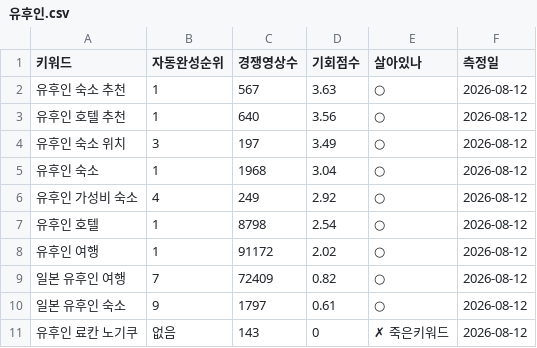
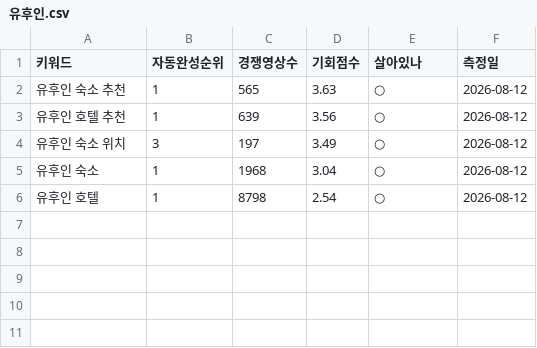
Before and after one commit to dgmasters01/tw-b2b, a CSV file: _content/youtube/keywords/유후인.csv, drawn as a sheet.

```diff
--- a/_content/youtube/keywords/유후인.csv
+++ b/_content/youtube/keywords/유후인.csv
@@ -1,11 +1,6 @@
 키워드,자동완성순위,경쟁영상수,기회점수,살아있나,측정일
-유후인 숙소 추천,1,567,3.63,○,2026-08-12
-유후인 호텔 추천,1,640,3.56,○,2026-08-12
+유후인 숙소 추천,1,565,3.63,○,2026-08-12
+유후인 호텔 추천,1,639,3.56,○,2026-08-12
 유후인 숙소 위치,3,197,3.49,○,2026-08-12
 유후인 숙소,1,1968,3.04,○,2026-08-12
-유후인 가성비 숙소,4,249,2.92,○,2026-08-12
 유후인 호텔,1,8798,2.54,○,2026-08-12
-유후인 여행,1,91172,2.02,○,2026-08-12
-일본 유후인 여행,7,72409,0.82,○,2026-08-12
-일본 유후인 숙소,9,1797,0.61,○,2026-08-12
-유후인 료칸 노기쿠,없음,143,0,✗ 죽은키워드,2026-08-12
```
